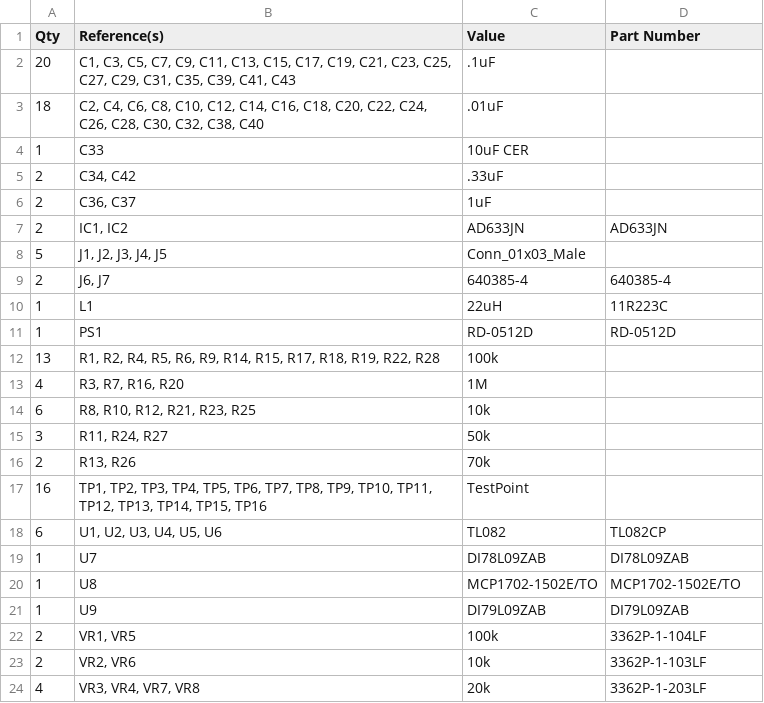
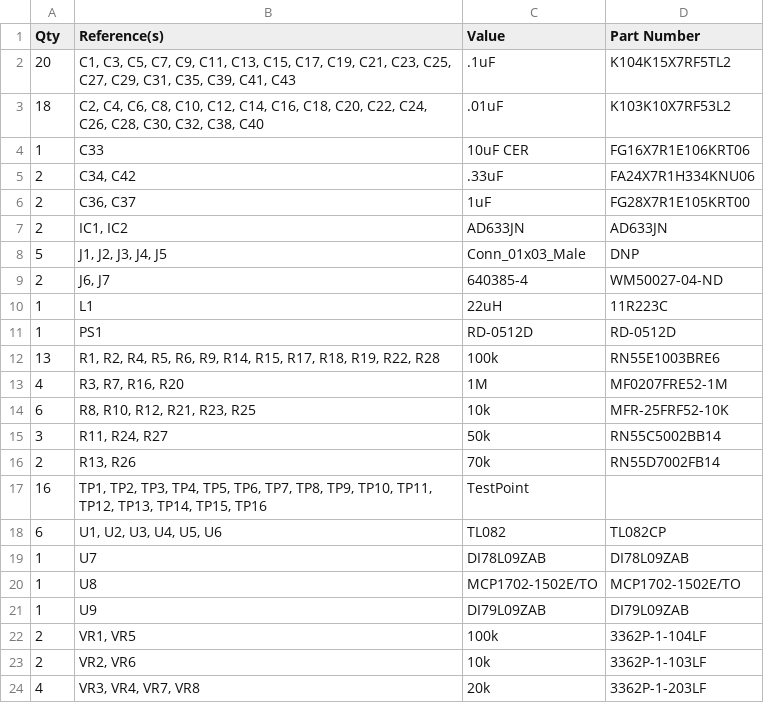
Before and after one commit to smdjeff/vector-pincushion, a CSV file: pincushion-bom.csv, drawn as a sheet.

Commit message:
Update pincushion-bom.csv

```diff
--- a/pincushion-bom.csv
+++ b/pincushion-bom.csv
@@ -1,17 +1,17 @@
 Qty,Reference(s),Value,Part Number
-20,"C1, C3, C5, C7, C9, C11, C13, C15, C17, C19, C21, C23, C25, C27, C29, C31, C35, C39, C41, C43",.1uF,
-18,"C2, C4, C6, C8, C10, C12, C14, C16, C18, C20, C22, C24, C26, C28, C30, C32, C38, C40",.01uF,
-1,C33,10uF CER,
-2,"C34, C42",.33uF,
-2,"C36, C37",1uF,
+20,"C1, C3, C5, C7, C9, C11, C13, C15, C17, C19, C21, C23, C25, C27, C29, C31, C35, C39, C41, C43",.1uF,K104K15X7RF5TL2
+18,"C2, C4, C6, C8, C10, C12, C14, C16, C18, C20, C22, C24, C26, C28, C30, C32, C38, C40",.01uF,K103K10X7RF53L2
+1,C33,10uF CER, FG16X7R1E106KRT06
+2,"C34, C42",.33uF,FA24X7R1H334KNU06
+2,"C36, C37",1uF,FG28X7R1E105KRT00
 2,"IC1, IC2",AD633JN,AD633JN
-5,"J1, J2, J3, J4, J5",Conn_01x03_Male,
-2,"J6, J7",640385-4,640385-4
+5,"J1, J2, J3, J4, J5",Conn_01x03_Male,DNP
+2,"J6, J7",640385-4,WM50027-04-ND
 1,L1,22uH,11R223C
 1,PS1,RD-0512D,RD-0512D
-13,"R1, R2, R4, R5, R6, R9, R14, R15, R17, R18, R19, R22, R28",100k,
-4,"R3, R7, R16, R20",1M,
-6,"R8, R10, R12, R21, R23, R25",10k,
-3,"R11, R24, R27",50k,
-2,"R13, R26",70k,
+13,"R1, R2, R4, R5, R6, R9, R14, R15, R17, R18, R19, R22, R28",100k,RN55E1003BRE6
+4,"R3, R7, R16, R20",1M,MF0207FRE52-1M
+6,"R8, R10, R12, R21, R23, R25",10k,MFR-25FRF52-10K
+3,"R11, R24, R27",50k,RN55C5002BB14
+2,"R13, R26",70k,RN55D7002FB14
 16,"TP1, TP2, TP3, TP4, TP5, TP6, TP7, TP8, TP9, TP10, TP11, TP12, TP13, TP14, TP15, TP16",TestPoint,
```
